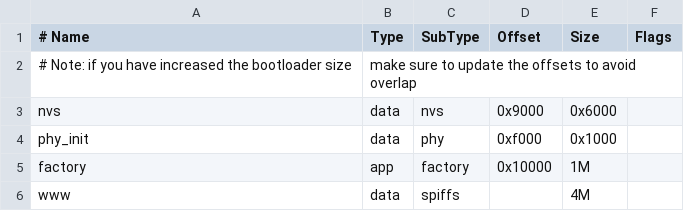
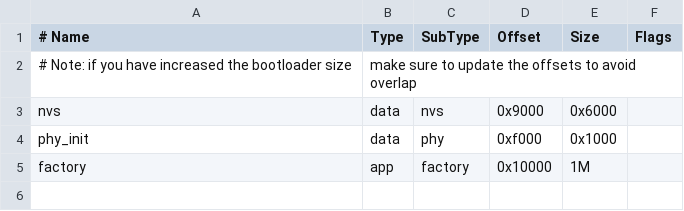
Before and after one commit to aowji/night-lamp, a CSV file: partitions.csv, drawn as a sheet; the diff names each change by its address in the sheet, - before the commit and + after, or states it on an @@ line.

```diff
--- a/partitions.csv
+++ b/partitions.csv
-row 6: www | data | spiffs |  | 4M
```
Also changed, not shown: 9 other files.
